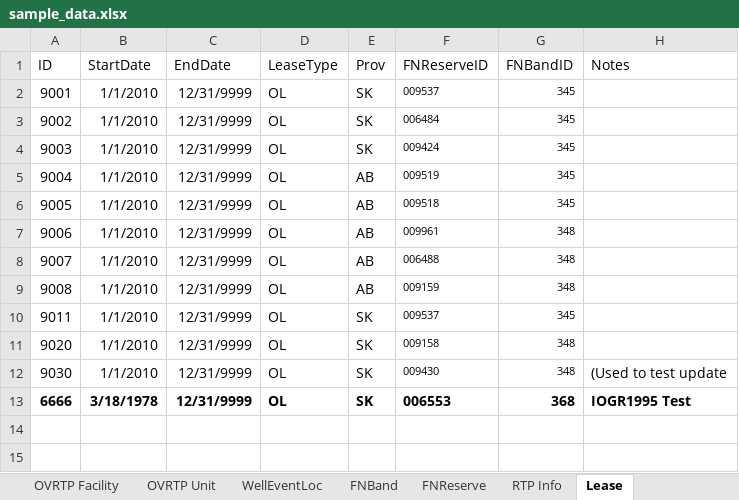
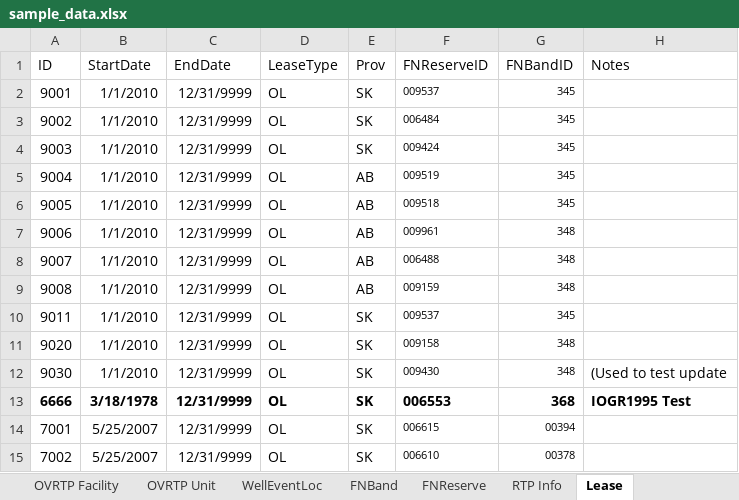
Before and after one commit to lshumlich/python-playground, an Excel workbook: calcroyalties/files/sample_data.xlsx, sheet Lease, drawn as a sheet; values as stored, in another font and other column widths than the file's, no borders; the diff names each change by its address in the sheet, - before the commit and + after, or states it on an @@ line.

Commit message:
- Calc wells that have multiple leases

```diff
--- a/calcroyalties/files/sample_data.xlsx (sheet Lease)
+++ b/calcroyalties/files/sample_data.xlsx (sheet Lease)
+row 14: 7001 | 5/25/2007 | 12/31/9999 | OL | SK | 006615 | 00394
+row 15: 7002 | 5/25/2007 | 12/31/9999 | OL | SK | 006610 | 00378
```
Also changed, not shown: sheet Monthly, sheet LeaseRoyaltyMaster, sheet RTP Info, sheet WellRoyaltyMaster, sheet RTA Mineral Ownership, sheet WellLeaseLink, 1 more sheet, 3 other files.
